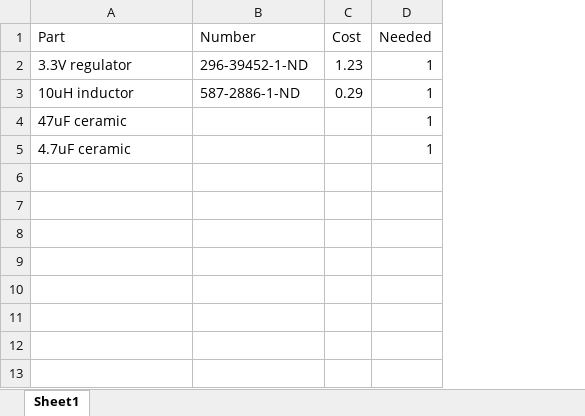
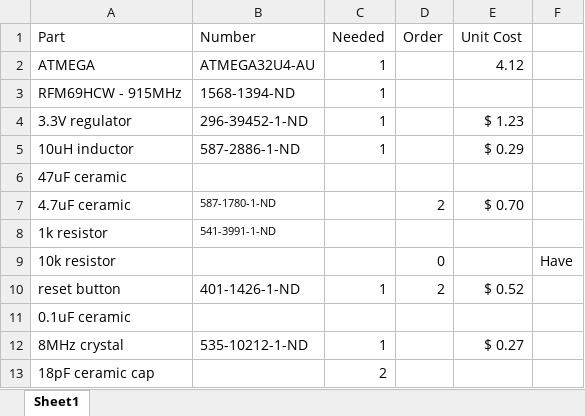
Before and after one commit to RoboJackets/roboracing-electrical, an Excel workbook: sedani/estop/estop-1.0-bom.xlsx, sheet Sheet1, drawn as a sheet; values as stored, in another font and other column widths than the file's, no borders; removed rows and columns are numbered as before the commit, all else as after; the diff names each change by its address in the sheet, - before the commit and + after, or states it on an @@ line.

Commit message:
fixed crystal, finished voltage regulator, added LEDs

```diff
--- a/sedani/estop/estop-1.0-bom.xlsx (sheet Sheet1)
+++ b/sedani/estop/estop-1.0-bom.xlsx (sheet Sheet1)
-column C (Cost), rows 2-3: 1.23 | 0.29
+column D (Order), row 7: 2
+column E (Unit Cost), rows 4-7: $ 1.23 | $ 0.29 |  | $ 0.70
+column F, empty
+row 2: ATMEGA | ATMEGA32U4-AU | 1 |  | 4.12
+row 3: RFM69HCW - 915MHz | 1568-1394-ND | 1
-C6:C7 (Needed): 1
+C6:C7 (Needed): (empty)
-B7 (Number): (empty)
+B7 (Number): 587-1780-1-ND
+row 8: 1k resistor | 541-3991-1-ND
+row 9: 10k resistor |  |  | 0 |  | Have
+row 10: reset button | 401-1426-1-ND | 1 | 2 | $ 0.52
+row 11: 0.1uF ceramic
+row 12: 8MHz crystal | 535-10212-1-ND | 1 |  | $ 0.27
+row 13: 18pF ceramic cap |  | 2
```
Also changed, not shown: 2 other files.
